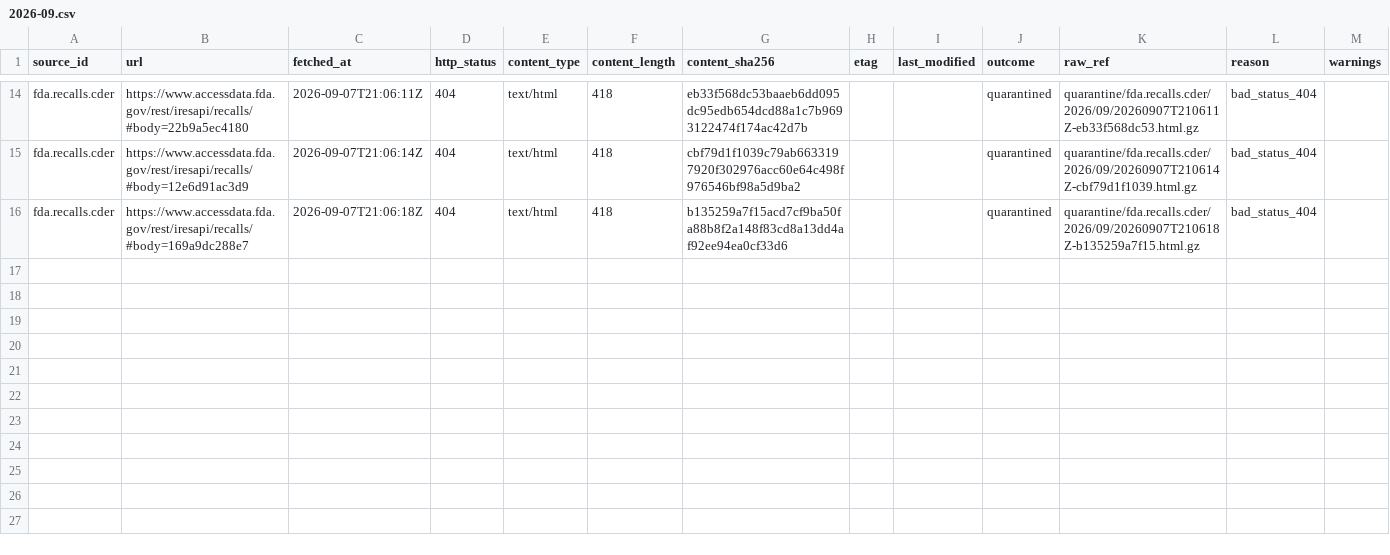
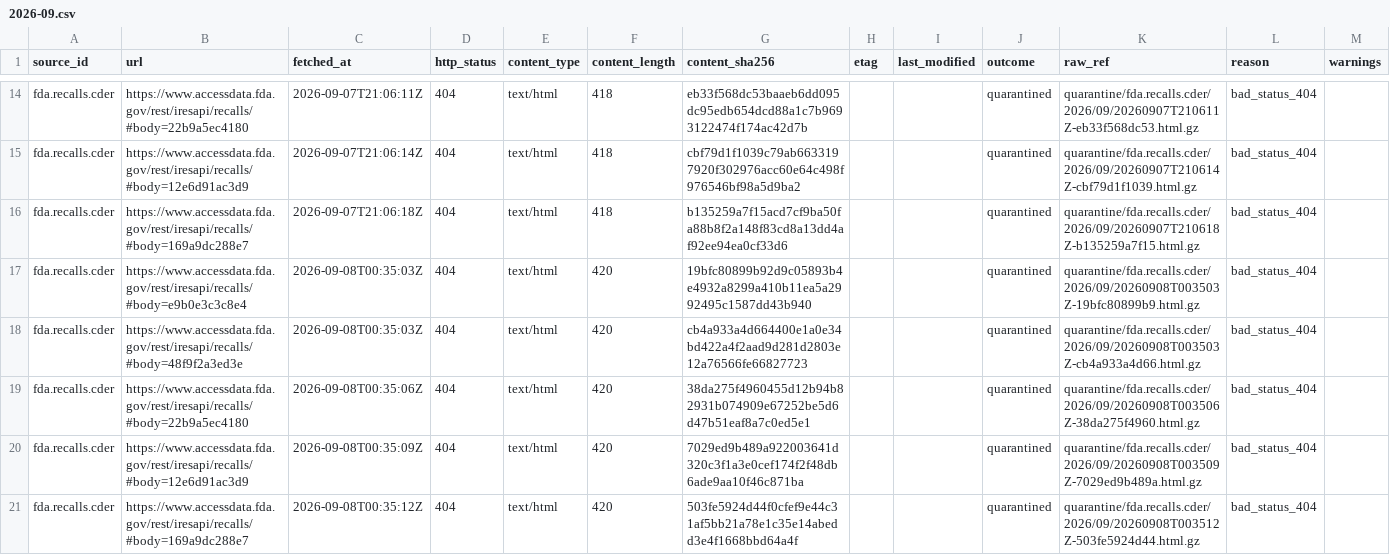
Before and after one commit to q3dresearch/wss-drug-scarcity, a CSV file: manifest/fda.recalls.cder/2026-09.csv, drawn as a sheet; only a part is shown, gaps mark what is left out.

```diff
--- a/manifest/fda.recalls.cder/2026-09.csv
+++ b/manifest/fda.recalls.cder/2026-09.csv
@@ -16 +16,6 @@ fda.recalls.cder,https://www.accessdata.fda.gov/rest/iresapi/recalls/#body=12e6d
 fda.recalls.cder,https://www.accessdata.fda.gov/rest/iresapi/recalls/#body=169a9dc288e7,2026-09-07T21:06:18Z,404,text/html,418,b135259a7f15acd7cf9ba50fa88b8f2a148f83cd8a13dd4af92ee94ea0cf33d6,,,quarantined,quarantine/fda.recalls.cder/2026/09/20260907T210618Z-b135259a7f15.html.gz,bad_status_404,
+fda.recalls.cder,https://www.accessdata.fda.gov/rest/iresapi/recalls/#body=e9b0e3c3c8e4,2026-09-08T00:35:03Z,404,text/html,420,19bfc80899b92d9c05893b4e4932a8299a410b11ea5a2992495c1587dd43b940,,,quarantined,quarantine/fda.recalls.cder/2026/09/20260908T003503Z-19bfc80899b9.html.gz,bad_status_404,
+fda.recalls.cder,https://www.accessdata.fda.gov/rest/iresapi/recalls/#body=48f9f2a3ed3e,2026-09-08T00:35:03Z,404,text/html,420,cb4a933a4d664400e1a0e34bd422a4f2aad9d281d2803e12a76566fe66827723,,,quarantined,quarantine/fda.recalls.cder/2026/09/20260908T003503Z-cb4a933a4d66.html.gz,bad_status_404,
+fda.recalls.cder,https://www.accessdata.fda.gov/rest/iresapi/recalls/#body=22b9a5ec4180,2026-09-08T00:35:06Z,404,text/html,420,38da275f4960455d12b94b82931b074909e67252be5d6d47b51eaf8a7c0ed5e1,,,quarantined,quarantine/fda.recalls.cder/2026/09/20260908T003506Z-38da275f4960.html.gz,bad_status_404,
+fda.recalls.cder,https://www.accessdata.fda.gov/rest/iresapi/recalls/#body=12e6d91ac3d9,2026-09-08T00:35:09Z,404,text/html,420,7029ed9b489a922003641d320c3f1a3e0cef174f2f48db6ade9aa10f46c871ba,,,quarantined,quarantine/fda.recalls.cder/2026/09/20260908T003509Z-7029ed9b489a.html.gz,bad_status_404,
+fda.recalls.cder,https://www.accessdata.fda.gov/rest/iresapi/recalls/#body=169a9dc288e7,2026-09-08T00:35:12Z,404,text/html,420,503fe5924d44f0cfef9e44c31af5bb21a78e1c35e14abedd3e4f1668bbd64a4f,,,quarantined,quarantine/fda.recalls.cder/2026/09/20260908T003512Z-503fe5924d44.html.gz,bad_status_404,
```
Also changed, not shown: manifest/fda.complianceactions.drugs/2026-09.csv, manifest/fda.importalert.66-40/2026-09.csv, 6 other files.
